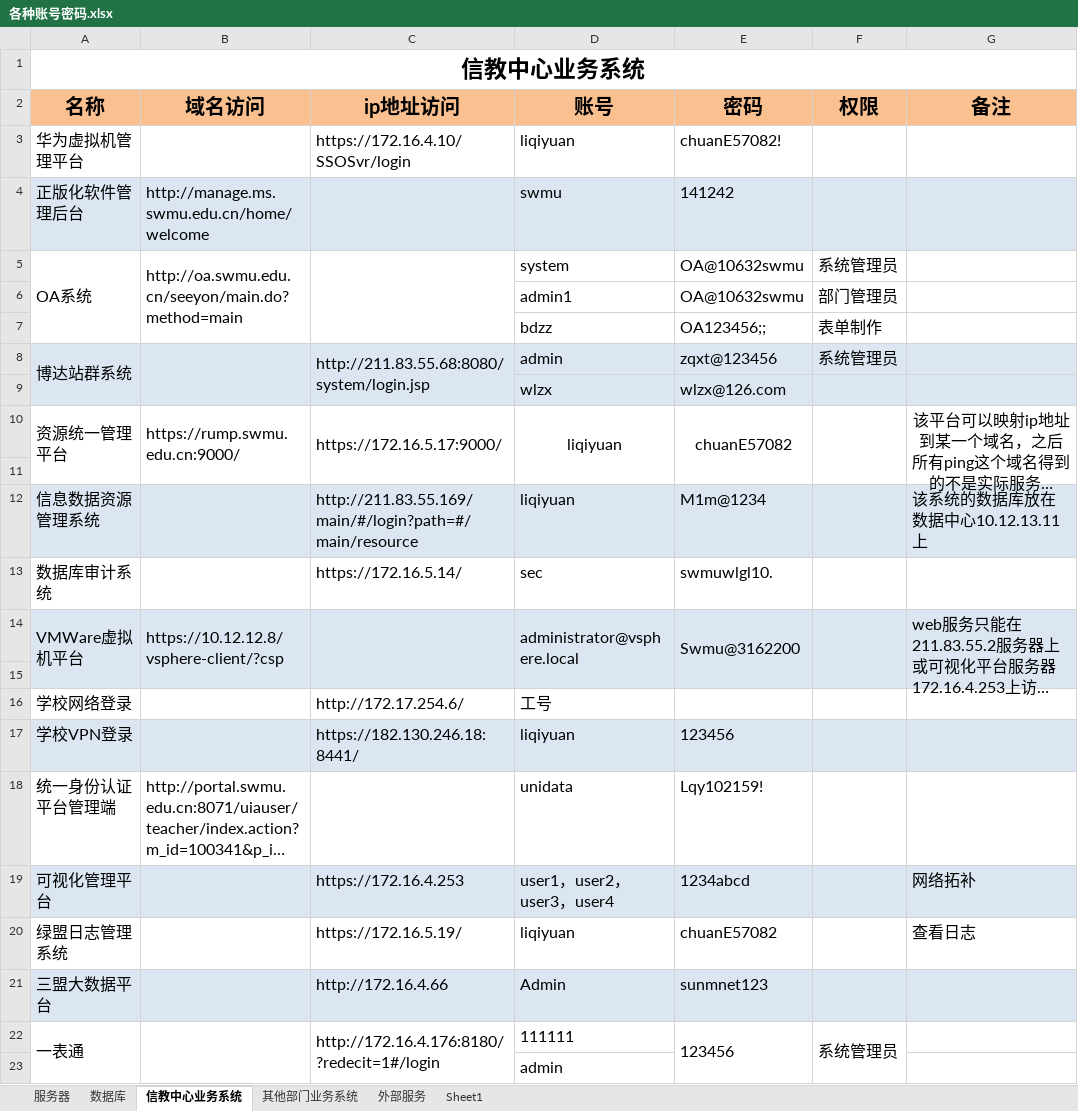
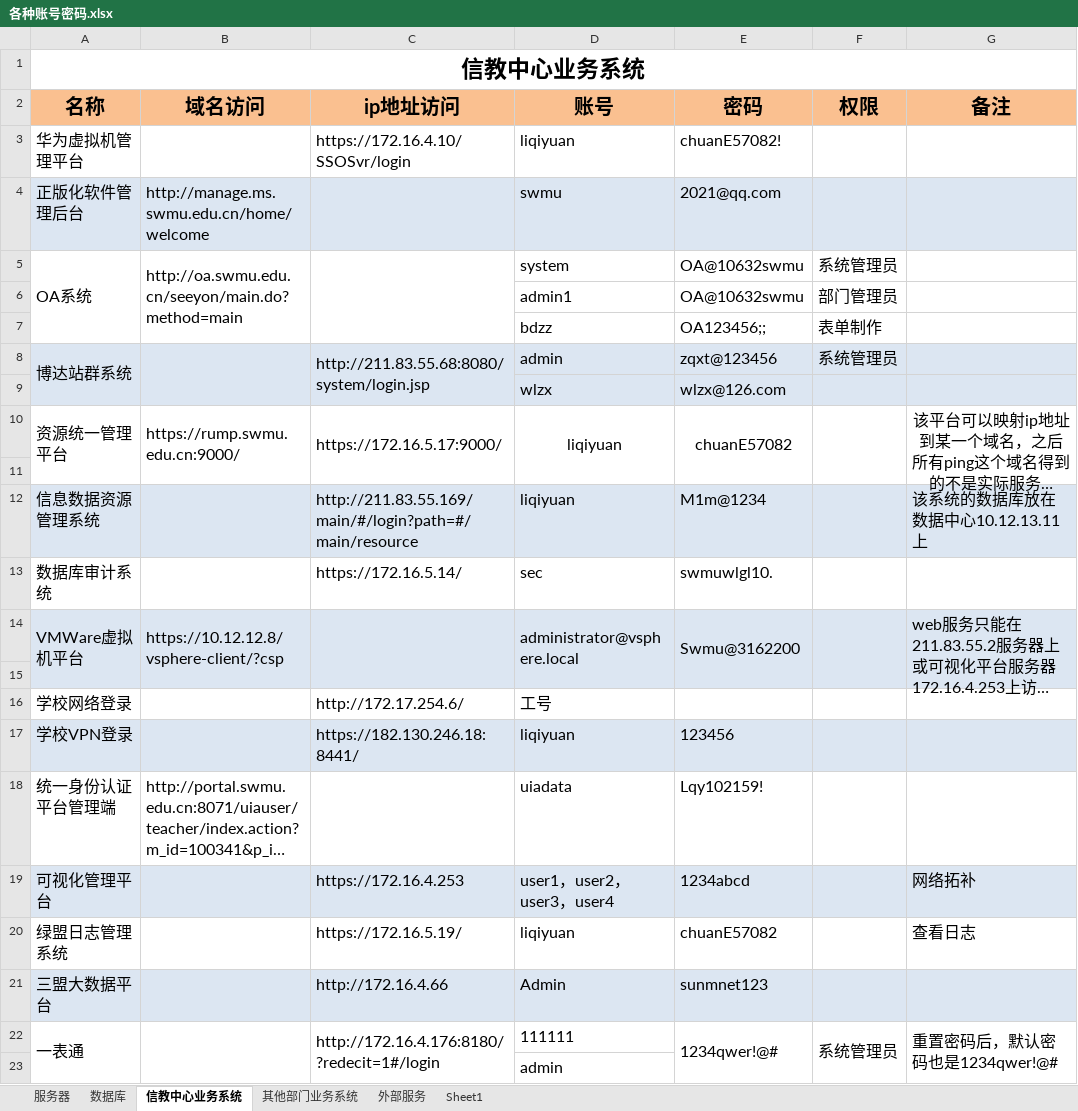
Before and after one commit to liqiyuanbetter/myNote, an Excel workbook: 各种账号密码.xlsx, sheet 信教中心业务系统, drawn as a sheet; long unchanged cells end in …; values as stored, in another font and other column widths than the file's, no borders; charts and pictures not drawn; the diff names each change by its address in the sheet, - before the commit and + after, or states it on an @@ line.

```diff
--- a/各种账号密码.xlsx (sheet 信教中心业务系统)
+++ b/各种账号密码.xlsx (sheet 信教中心业务系统)
-E4 (密码): 141242
+E4 (密码): 2021@qq.com
-D18 (账号): unidata
+D18 (账号): uiadata
-E22 (密码): 123456
+E22 (密码): 1234qwer!@#
-G22 (备注): (empty)
+G22 (备注): 重置密码后，默认密码也是1234qwer!@#
+G22:G23 merged
```
Also changed, not shown: sheet 数据库, sheet 服务器, sheet 其他部门业务系统, charts or pictures, 数据库信息统计.xlsx.
